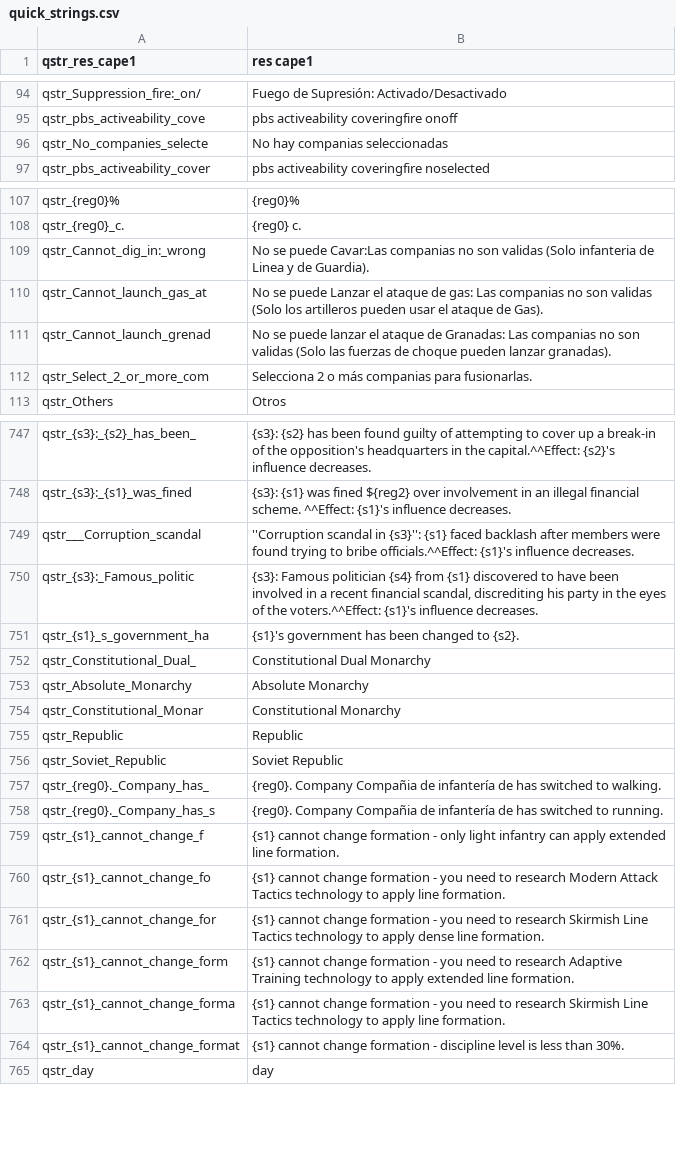
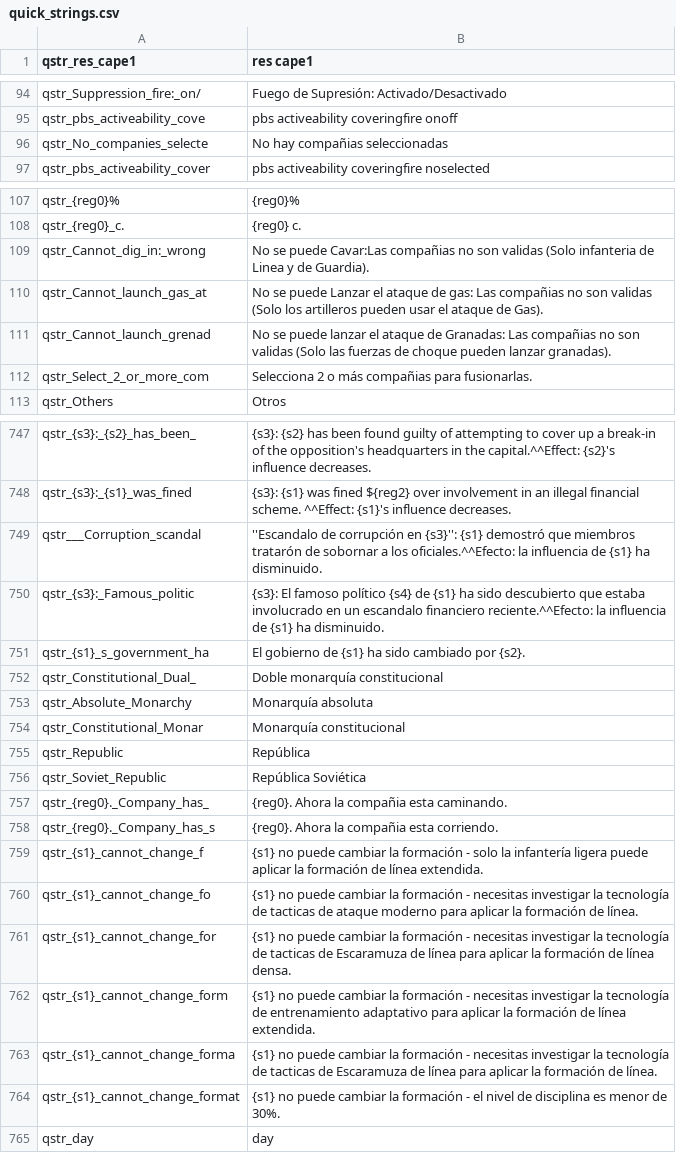
Before and after one commit to EldarFara/BetweenEmpires, a CSV file: languages/es/quick_strings.csv, drawn as a sheet; only a part is shown, gaps mark what is left out; the diff covers the shown part only.

```diff
--- a/languages/es/quick_strings.csv
+++ b/languages/es/quick_strings.csv
@@ -95,3 +95,3 @@ qstr_Suppression_fire:_on/|Fuego de Supresión: Activado/Desactivado
 qstr_pbs_activeability_cove|pbs activeability coveringfire onoff
-qstr_No_companies_selecte|No hay companias seleccionadas
+qstr_No_companies_selecte|No hay compañias seleccionadas
 qstr_pbs_activeability_cover|pbs activeability coveringfire noselected
@@ -108,6 +108,6 @@ qstr_{reg0}%|{reg0}%
 qstr_{reg0}_c.|{reg0} c.
-qstr_Cannot_dig_in:_wrong|No se puede Cavar:Las companias no son validas (Solo infanteria de Linea y de Guardia).
-qstr_Cannot_launch_gas_at|No se puede Lanzar el ataque de gas: Las companias no son validas (Solo los artilleros pueden usar el ataque de Gas).
-qstr_Cannot_launch_grenad|No se puede lanzar el ataque de Granadas: Las companias no son validas (Solo las fuerzas de choque pueden lanzar granadas).
-qstr_Select_2_or_more_com|Selecciona 2 o más companias para fusionarlas.
+qstr_Cannot_dig_in:_wrong|No se puede Cavar:Las compañias no son validas (Solo infanteria de Linea y de Guardia).
+qstr_Cannot_launch_gas_at|No se puede Lanzar el ataque de gas: Las compañias no son validas (Solo los artilleros pueden usar el ataque de Gas).
+qstr_Cannot_launch_grenad|No se puede lanzar el ataque de Granadas: Las compañias no son validas (Solo las fuerzas de choque pueden lanzar granadas).
+qstr_Select_2_or_more_com|Selecciona 2 o más compañias para fusionarlas.
 qstr_Others|Otros
@@ -748,18 +748,18 @@ qstr_{s3}:_{s2}_has_been_|{s3}: {s2} has been found guilty of attempting to cove
 qstr_{s3}:_{s1}_was_fined|{s3}: {s1} was fined ${reg2} over involvement in an illegal financial scheme. ^^Effect: {s1}'s influence decreases.
-qstr___Corruption_scandal|''Corruption scandal in {s3}'': {s1} faced backlash after members were found trying to bribe officials.^^Effect: {s1}'s influence decreases.
-qstr_{s3}:_Famous_politic|{s3}: Famous politician {s4} from {s1} discovered to have been involved in a recent financial scandal, discrediting his party in the eyes of the voters.^^Effect: {s1}'s influence decreases.
-qstr_{s1}_s_government_ha|{s1}'s government has been changed to {s2}.
-qstr_Constitutional_Dual_|Constitutional Dual Monarchy
-qstr_Absolute_Monarchy|Absolute Monarchy
-qstr_Constitutional_Monar|Constitutional Monarchy
-qstr_Republic|Republic
-qstr_Soviet_Republic|Soviet Republic
-qstr_{reg0}._Company_has_|{reg0}. Company Compañia de infantería de has switched to walking.
-qstr_{reg0}._Company_has_s|{reg0}. Company Compañia de infantería de has switched to running.
-qstr_{s1}_cannot_change_f|{s1} cannot change formation - only light infantry can apply extended line formation.
-qstr_{s1}_cannot_change_fo|{s1} cannot change formation - you need to research Modern Attack Tactics technology to apply line formation.
-qstr_{s1}_cannot_change_for|{s1} cannot change formation - you need to research Skirmish Line Tactics technology to apply dense line formation.
-qstr_{s1}_cannot_change_form|{s1} cannot change formation - you need to research Adaptive Training technology to apply extended line formation.
-qstr_{s1}_cannot_change_forma|{s1} cannot change formation - you need to research Skirmish Line Tactics technology to apply line formation.
-qstr_{s1}_cannot_change_format|{s1} cannot change formation - discipline level is less than 30%.
+qstr___Corruption_scandal|''Escandalo de corrupción en {s3}'': {s1} demostró que miembros tratarón de sobornar a los oficiales.^^Efecto: la influencia de {s1} ha disminuido.
+qstr_{s3}:_Famous_politic|{s3}: El famoso político {s4} de {s1} ha sido descubierto que estaba involucrado en un escandalo financiero reciente.^^Efecto: la influencia de {s1} ha disminuido.
+qstr_{s1}_s_government_ha|El gobierno de {s1} ha sido cambiado por {s2}.
+qstr_Constitutional_Dual_|Doble monarquía constitucional
+qstr_Absolute_Monarchy|Monarquía absoluta
+qstr_Constitutional_Monar|Monarquía constitucional
+qstr_Republic|República
+qstr_Soviet_Republic|República Soviética
+qstr_{reg0}._Company_has_|{reg0}. Ahora la compañia esta caminando.
+qstr_{reg0}._Company_has_s|{reg0}. Ahora la compañia esta corriendo.
+qstr_{s1}_cannot_change_f|{s1} no puede cambiar la formación - solo la infantería ligera puede aplicar la formación de línea extendida.
+qstr_{s1}_cannot_change_fo|{s1} no puede cambiar la formación - necesitas investigar la tecnología de tacticas de ataque moderno para aplicar la formación de línea.
+qstr_{s1}_cannot_change_for|{s1} no puede cambiar la formación - necesitas investigar la tecnología de tacticas de Escaramuza de línea para aplicar la formación de línea densa.
+qstr_{s1}_cannot_change_form|{s1} no puede cambiar la formación - necesitas investigar la tecnología de entrenamiento adaptativo para aplicar la formación de línea extendida.
+qstr_{s1}_cannot_change_forma|{s1} no puede cambiar la formación - necesitas investigar la tecnología de tacticas de Escaramuza de línea para aplicar la formación de línea.
+qstr_{s1}_cannot_change_format|{s1} no puede cambiar la formación - el nivel de disciplina es menor de 30%.
 qstr_day|day
```
Also changed, not shown: 36 edited cells elsewhere in this file, languages/es/game_menus.csv.
